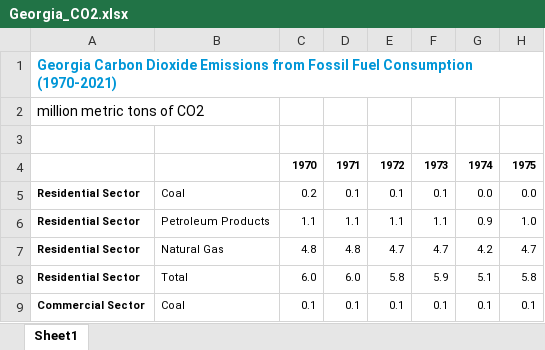
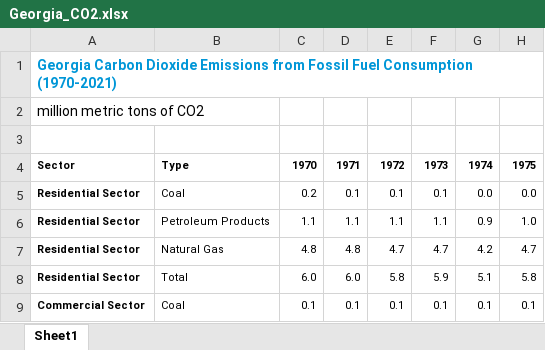
Before and after one commit to yangeline/YangMartinezAlvarezPang, an Excel workbook: Data/Raw Data/Georgia_CO2.xlsx, sheet Sheet1, drawn as a sheet; only a part is shown; values as stored, in another font and other column widths than the file's, no borders; the diff names each change by its address in the sheet, - before the commit and + after, or states it on an @@ line.

Commit message:
Adding raw data for Georgia and Virginia and making some adjustments to the analysis.

```diff
--- a/Data/Raw Data/Georgia_CO2.xlsx (sheet Sheet1)
+++ b/Data/Raw Data/Georgia_CO2.xlsx (sheet Sheet1)
-A4: (empty)
+A4: Sector
-B4: (empty)
+B4: Type
```
Also changed, not shown: Data/Raw Data/Virginia_CO2.xlsx, 1 other file.
